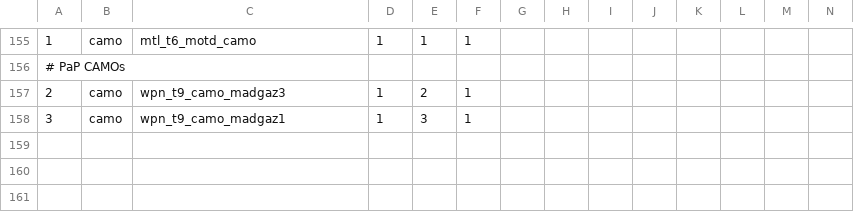
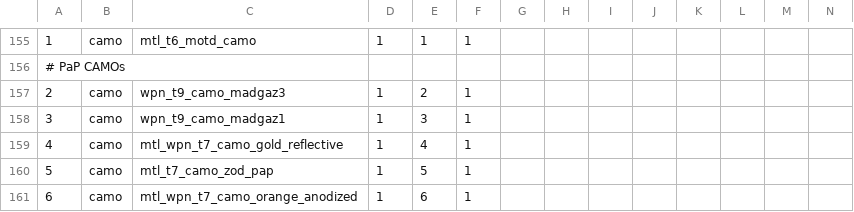
Before and after one commit to t7-reapy/t7_workspace, a CSV file: usermaps/zm_test/gamedata/weapons/common/weaponoptions.csv, drawn as a sheet; only a part is shown, gaps mark what is left out; rows hold the shown columns only; the diff names each change by its address in the sheet, - before the commit and + after, or states it on an @@ line.

```diff
--- a/usermaps/zm_test/gamedata/weapons/common/weaponoptions.csv
+++ b/usermaps/zm_test/gamedata/weapons/common/weaponoptions.csv
+row 159: 4 | camo | mtl_wpn_t7_camo_gold_reflective | 1 | 4 | 1
+row 160: 5 | camo | mtl_t7_camo_zod_pap | 1 | 5 | 1
+row 161: 6 | camo | mtl_wpn_t7_camo_orange_anodized | 1 | 6 | 1
```
Also changed, not shown: 13 other files.
